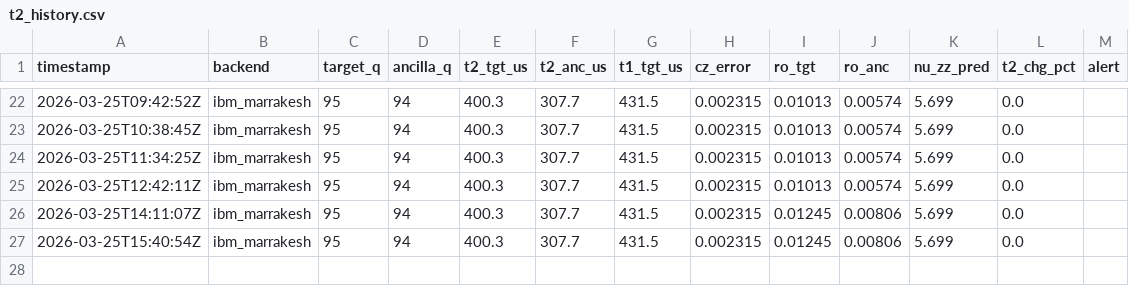
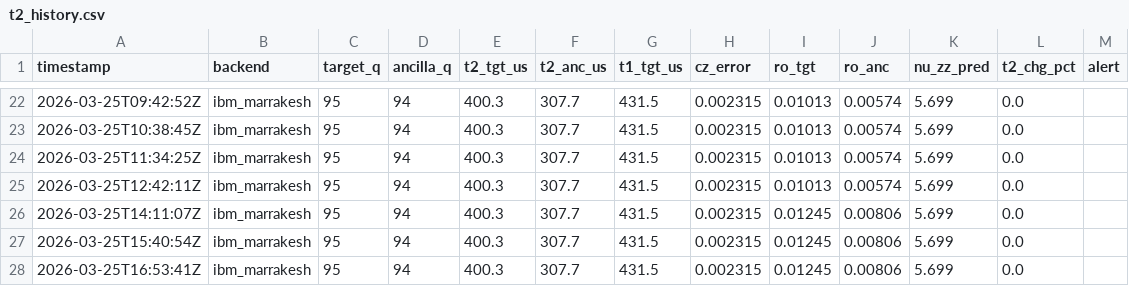
Before and after one commit to okudat9/Quantum-6502, a CSV file: data/t2_history.csv, drawn as a sheet; only a part is shown, gaps mark what is left out.

Commit message:
📡 calib 2026-03-25T16:53

```diff
--- a/data/t2_history.csv
+++ b/data/t2_history.csv
@@ -27 +27,2 @@ timestamp,backend,target_q,ancilla_q,t2_tgt_us,t2_anc_us,t1_tgt_us,cz_error,ro_t
 2026-03-25T15:40:54Z,ibm_marrakesh,95,94,400.3,307.7,431.5,0.002315,0.01245,0.00806,5.699,0.0,
+2026-03-25T16:53:41Z,ibm_marrakesh,95,94,400.3,307.7,431.5,0.002315,0.01245,0.00806,5.699,0.0,
```
